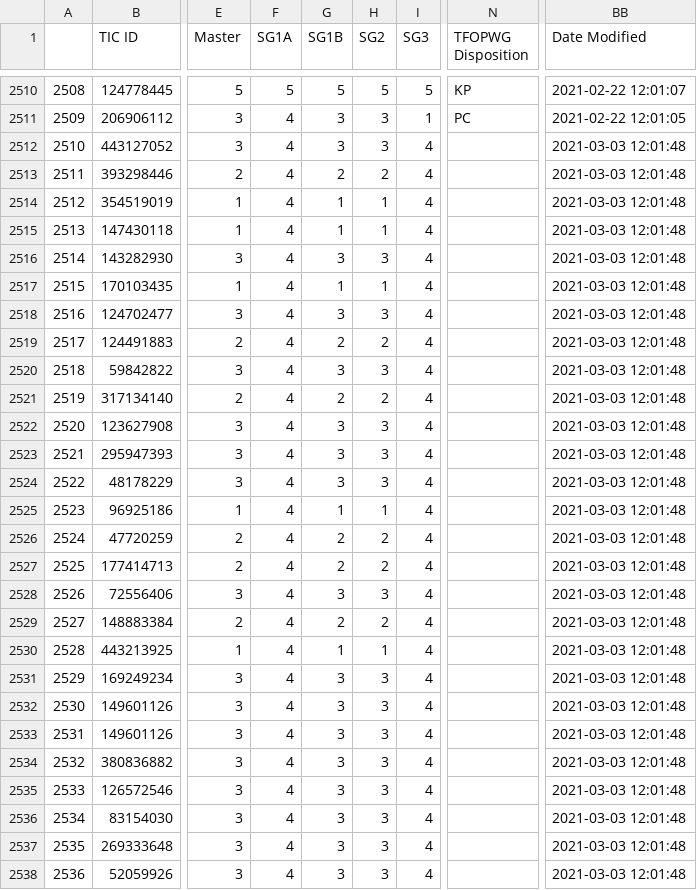
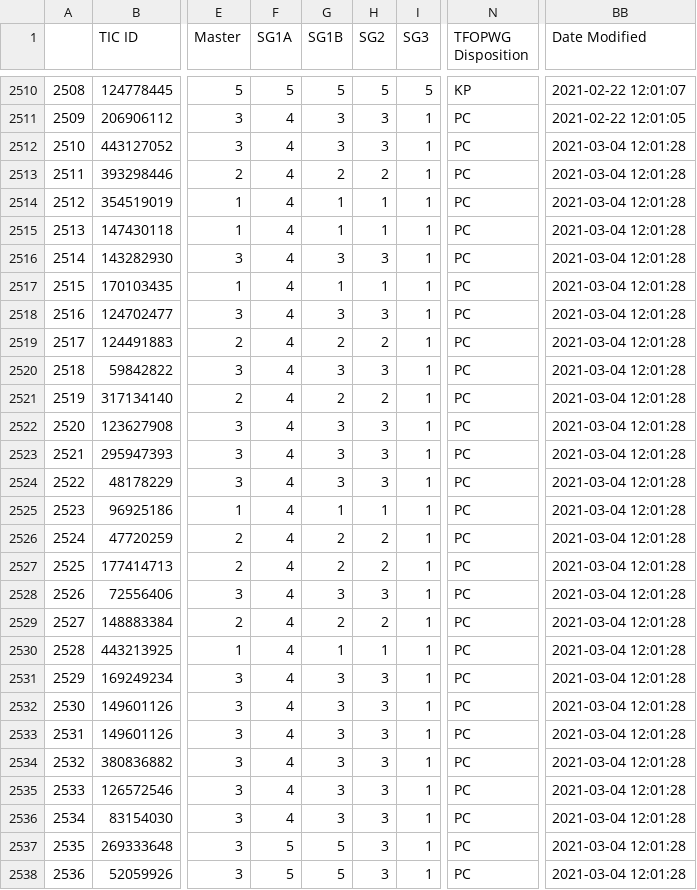
Before and after one commit to ruizhizhan/exoplots, a CSV file: data/tess-candidates.csv, drawn as a sheet; only a part is shown, gaps mark what is left out; the diff covers the shown part only; the diff names each change by its address in the sheet, - before the commit and + after, or states it on an @@ line.

Commit message:
bunch of new confirmed planets

```diff
--- a/data/tess-candidates.csv
+++ b/data/tess-candidates.csv
-I2512:I2538 (SG3): 4
+I2512:I2538 (SG3): 1
-N2512:N2538 (TFOPWG Disposition): (empty)
+N2512:N2538 (TFOPWG Disposition): PC
-BB2512:BB2538 (Date Modified): 2021-03-03 12:01:48
+BB2512:BB2538 (Date Modified): 2021-03-04 12:01:28
-F2537:F2538 (SG1A): 4
+F2537:F2538 (SG1A): 5
-G2537:G2538 (SG1B): 3
+G2537:G2538 (SG1B): 5
```
Also changed, not shown: 30 edited cells elsewhere in this file, 4 other files.
